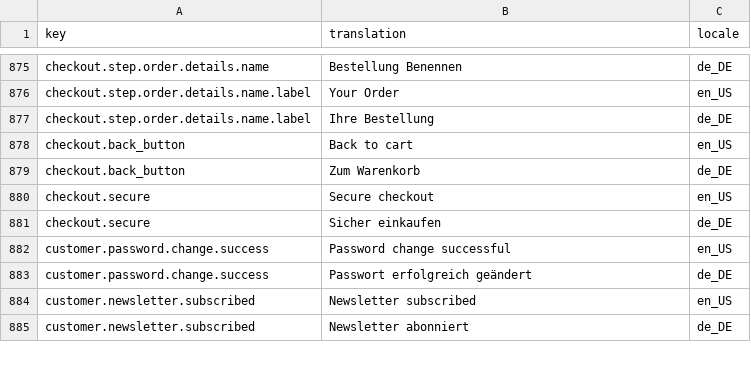
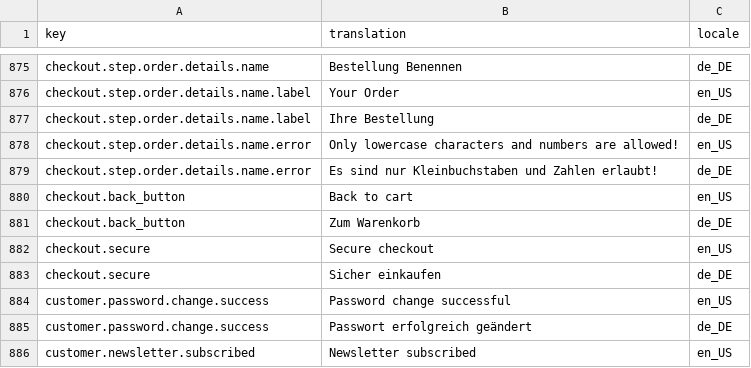
Before and after one commit to vaisakhpc/towa-b2b, a CSV file: data/import/common/common/glossary.csv, drawn as a sheet; only a part is shown, gaps mark what is left out; the shorter side is filled out with more unchanged rows.

Commit message:
Changes in Yves for validating the input provided in order name field incl. translated error message

```diff
--- a/data/import/common/common/glossary.csv
+++ b/data/import/common/common/glossary.csv
@@ -877,2 +877,4 @@ checkout.step.order.details.name.label,Your Order,en_US
 checkout.step.order.details.name.label,Ihre Bestellung,de_DE
+checkout.step.order.details.name.error,Only lowercase characters and numbers are allowed!,en_US
+checkout.step.order.details.name.error,Es sind nur Kleinbuchstaben und Zahlen erlaubt!,de_DE
 checkout.back_button,Back to cart,en_US
```
Also changed, not shown: 6 other files.
